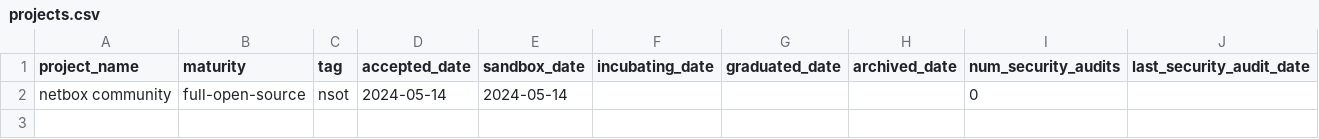
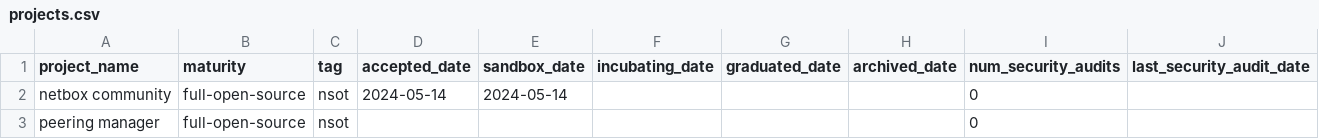
Before and after one commit to steinzi/network-automation-landscape, a CSV file: docs/projects.csv, drawn as a sheet.

```diff
--- a/docs/projects.csv
+++ b/docs/projects.csv
@@ -2 +2,2 @@ project_name,maturity,tag,accepted_date,sandbox_date,incubating_date,graduated_d
 netbox community,full-open-source,nsot,2024-05-14,2024-05-14,,,,0,
+peering manager,full-open-source,nsot,,,,,,0,
```
Also changed, not shown: docs/items.csv, 35 other files.
